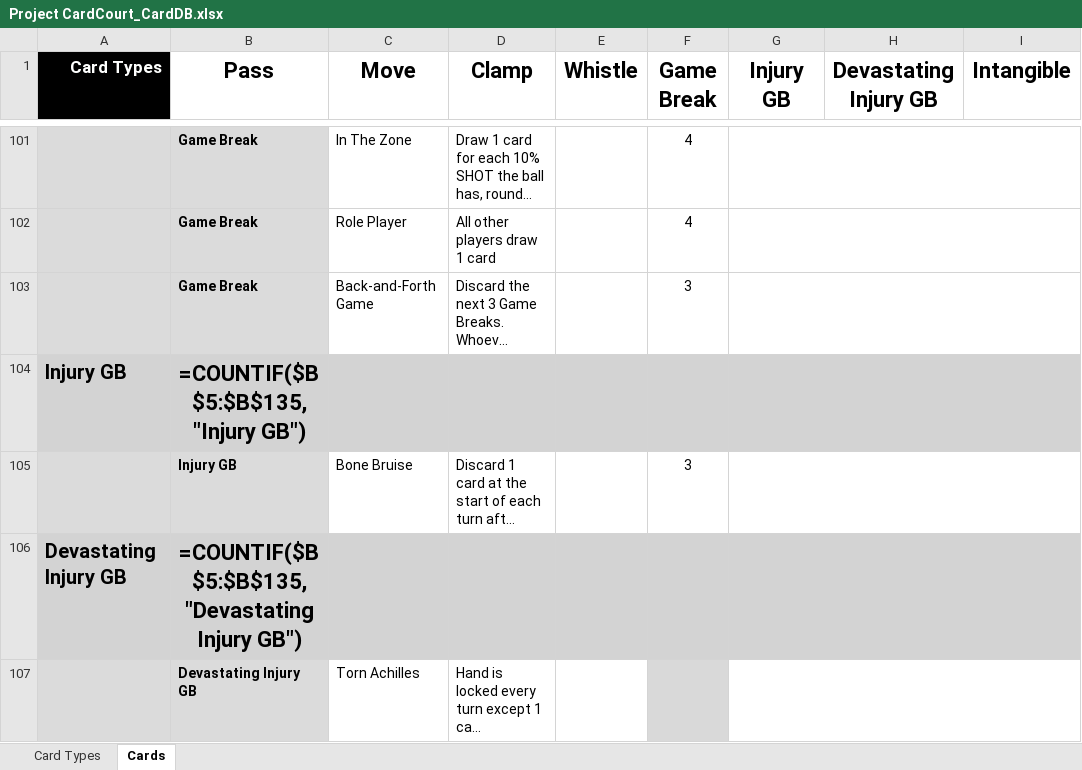
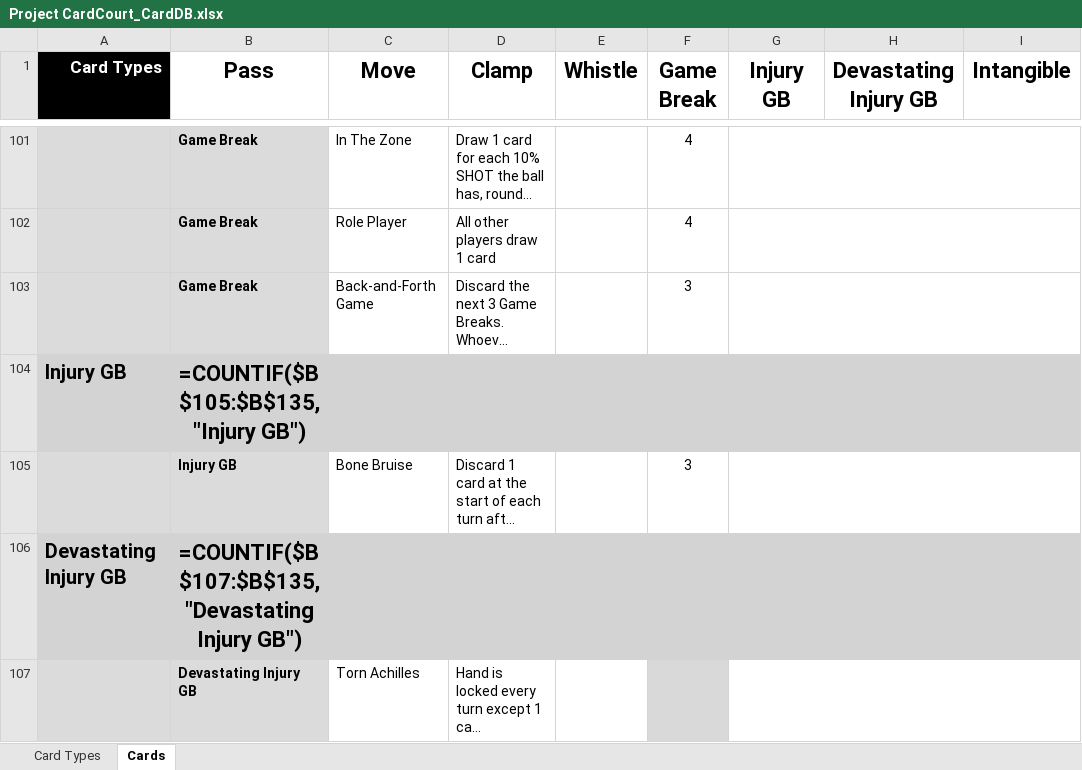
Before and after one commit to SorseC0de/Project_CardCourt, an Excel workbook: Project CardCourt_CardDB.xlsx, sheet Cards, drawn as a sheet; only a part is shown, gaps mark what is left out; long unchanged cells end in …; values as stored, in another font and other column widths than the file's, no borders; formulas without a stored value are shown as written; the diff covers the shown part only; the diff names each change by its address in the sheet, - before the commit and + after, or states it on an @@ line.

```diff
--- a/Project CardCourt_CardDB.xlsx (sheet Cards)
+++ b/Project CardCourt_CardDB.xlsx (sheet Cards)
-B104 (Pass): =COUNTIF($B$5:$B$135,"Injury GB")
+B104 (Pass): =COUNTIF($B$105:$B$135,"Injury GB")
-B106 (Pass): =COUNTIF($B$5:$B$135,"Devastating Injury GB")
+B106 (Pass): =COUNTIF($B$107:$B$135,"Devastating Injury GB")
```
Also changed, not shown: 7 edited cells elsewhere in this sheet.
